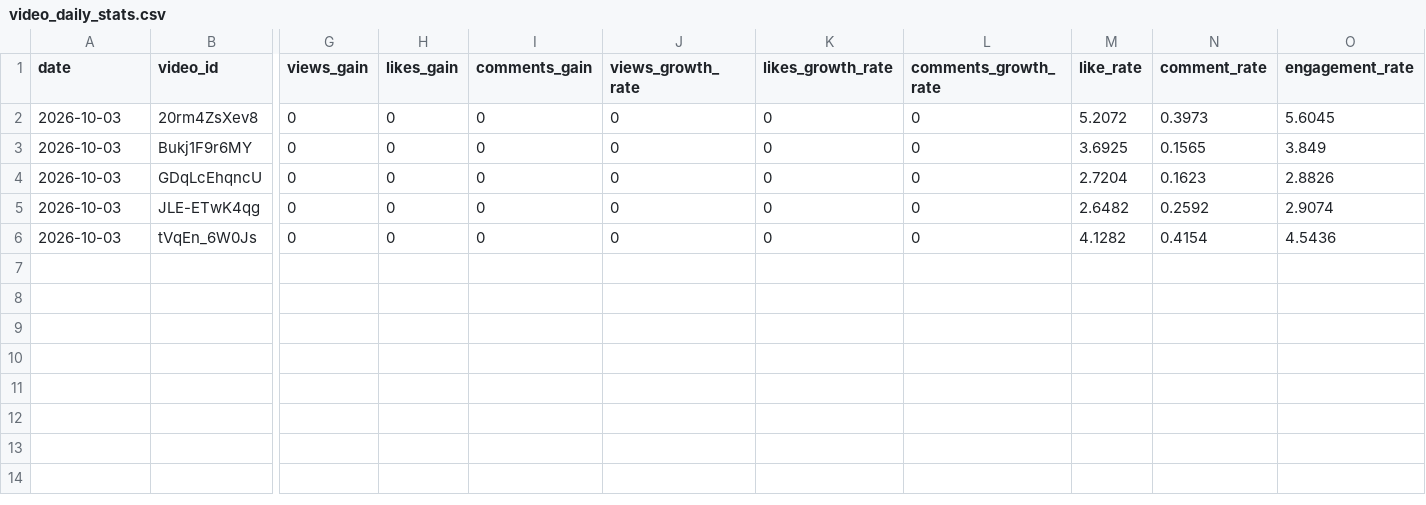
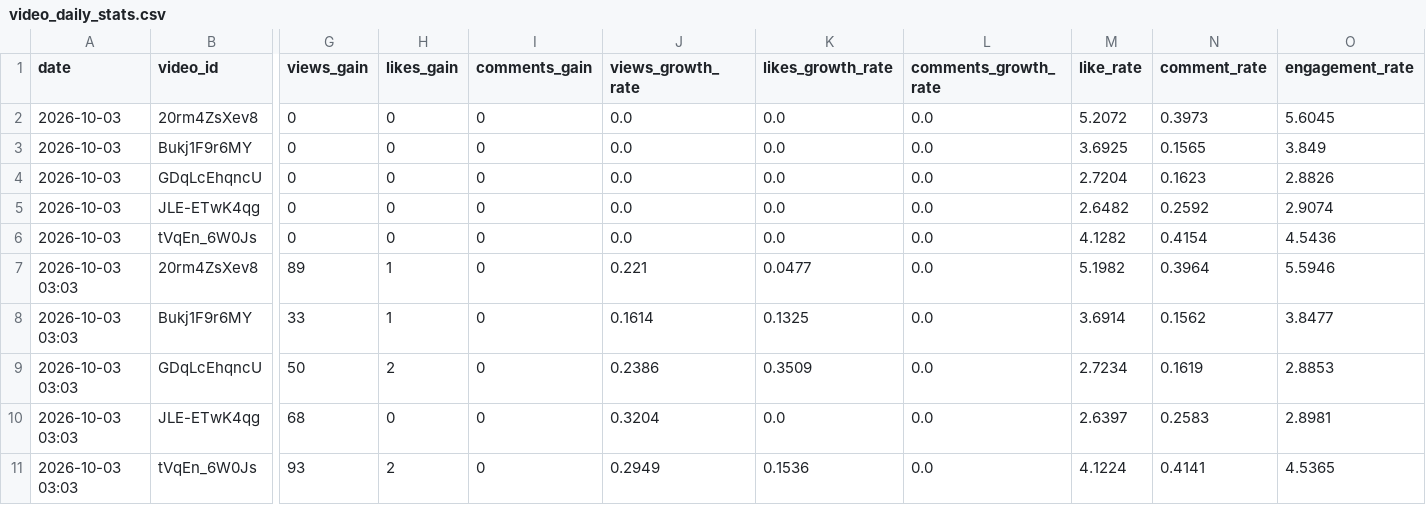
Before and after one commit to shimoharai-blip/studio-cabana-monitoring, a CSV file: data/video_daily_stats.csv, drawn as a sheet; only a part is shown, gaps mark what is left out; rows hold the shown columns only; the diff names each change by its address in the sheet, - before the commit and + after, or states it on an @@ line.

```diff
--- a/data/video_daily_stats.csv
+++ b/data/video_daily_stats.csv
-J2:J6 (views_growth_rate): 0
+J2:J6 (views_growth_rate): 0.0
-K2:K6 (likes_growth_rate): 0
+K2:K6 (likes_growth_rate): 0.0
-L2:L6 (comments_growth_rate): 0
+L2:L6 (comments_growth_rate): 0.0
+row 7: 2026-10-03 03:03 | 20rm4ZsXev8 | 89 | 1 | 0 | 0.221 | 0.0477 | 0.0 | 5.1982 | 0.3964 | 5.5946
+row 8: 2026-10-03 03:03 | Bukj1F9r6MY | 33 | 1 | 0 | 0.1614 | 0.1325 | 0.0 | 3.6914 | 0.1562 | 3.8477
+row 9: 2026-10-03 03:03 | GDqLcEhqncU | 50 | 2 | 0 | 0.2386 | 0.3509 | 0.0 | 2.7234 | 0.1619 | 2.8853
+row 10: 2026-10-03 03:03 | JLE-ETwK4qg | 68 | 0 | 0 | 0.3204 | 0.0 | 0.0 | 2.6397 | 0.2583 | 2.8981
+row 11: 2026-10-03 03:03 | tVqEn_6W0Js | 93 | 2 | 0 | 0.2949 | 0.1536 | 0.0 | 4.1224 | 0.4141 | 4.5365
```
Also changed, not shown: 1 other file.
